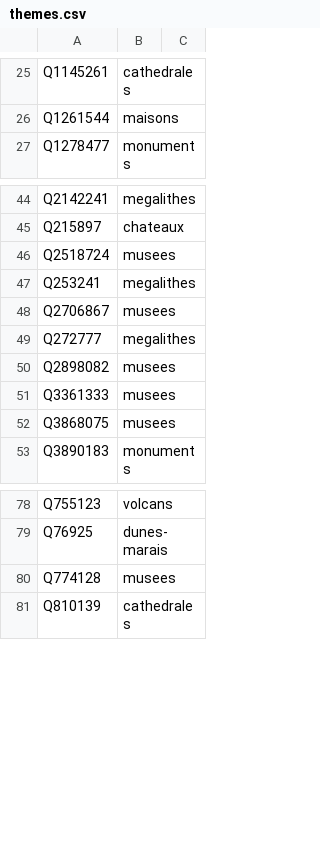
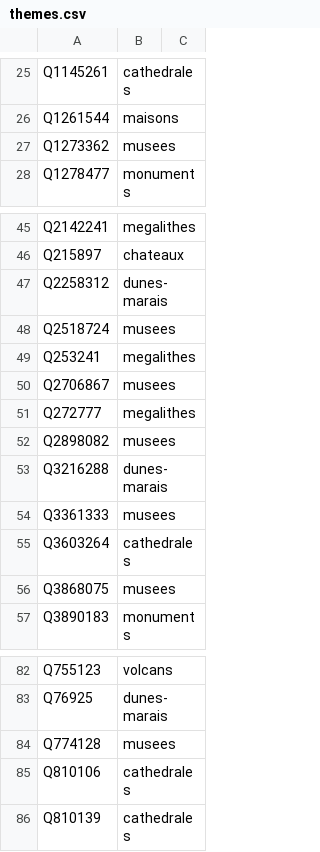
Before and after one commit to alexnr10/roam, a CSV file: pipeline/data/it/manual/themes.csv, drawn as a sheet; only a part is shown, gaps mark what is left out; the diff names each change by its address in the sheet, - before the commit and + after, or states it on an @@ line.

```diff
--- a/pipeline/data/it/manual/themes.csv
+++ b/pipeline/data/it/manual/themes.csv
+row 27: Q1273362 | musees
+row 47: Q2258312 | dunes-marais
+row 53: Q3216288 | dunes-marais
+row 55: Q3603264 | cathedrales
+row 85: Q810106 | cathedrales
```
Also changed, not shown: pipeline/data/it/manual/decisions.csv, pipeline/data/it/manual/tiers.csv, 7 other files.
